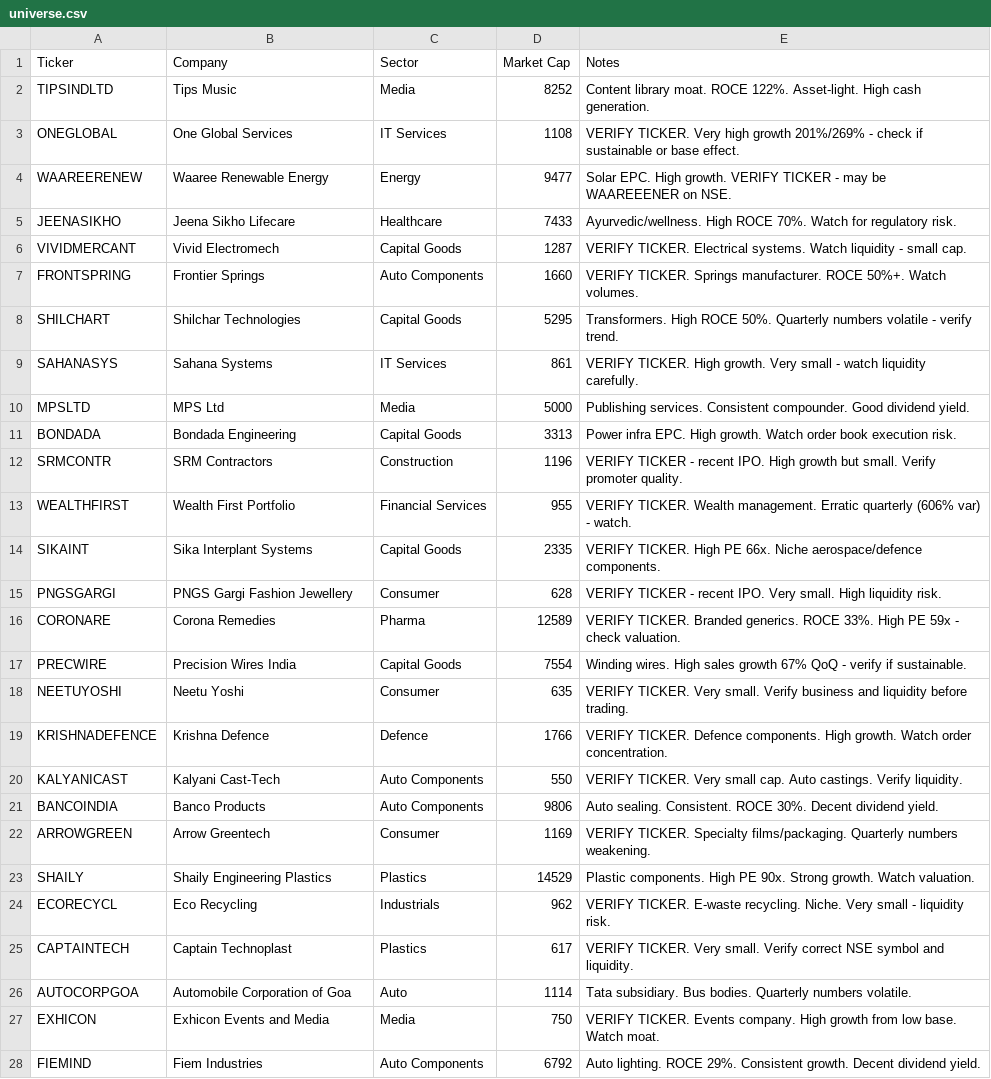
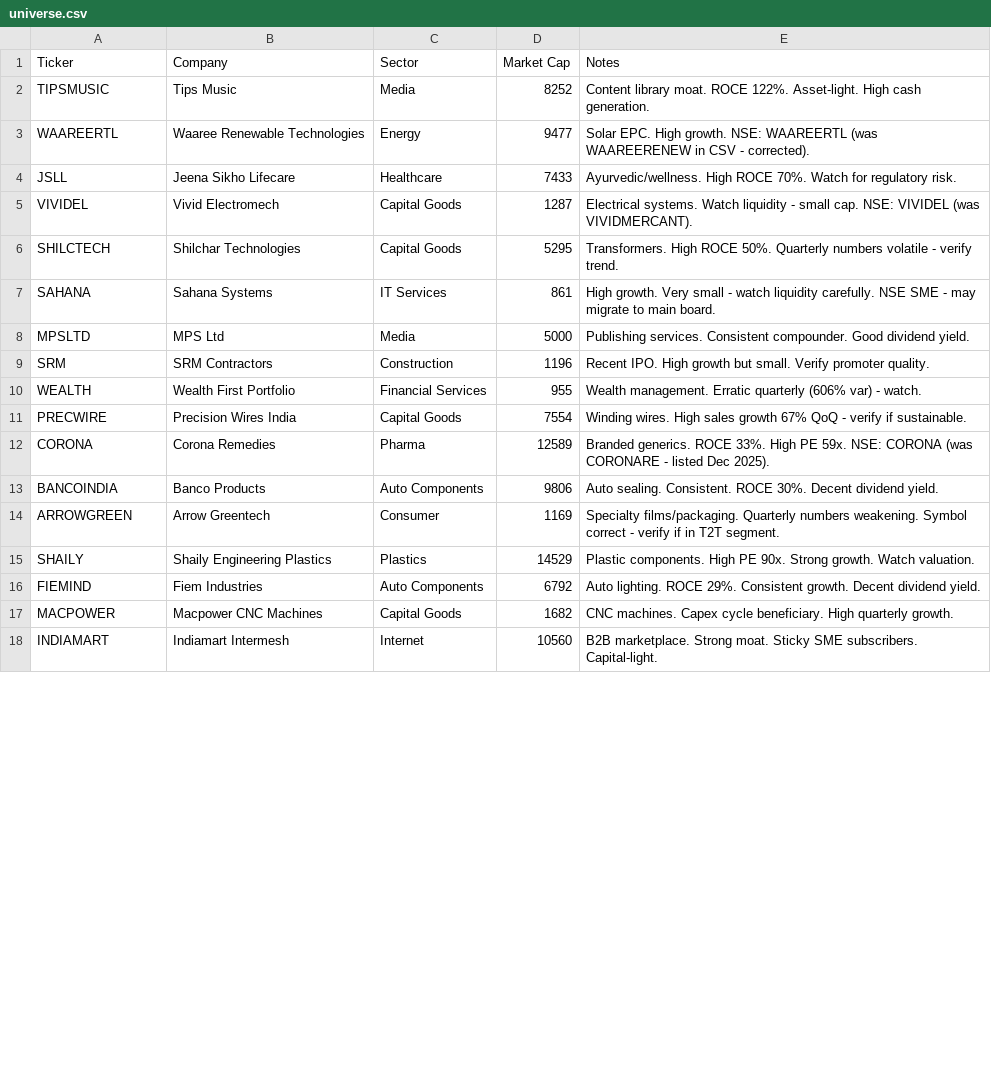
Before and after one commit to vrunmadan/ai-trading-system, a CSV file: universe/universe.csv, drawn as a sheet; only a part is shown; the shorter side is filled out with more unchanged rows; the diff covers the shown part only.

Commit message:
fix: correct 22 NSE ticker symbols + remove 14 BSE-only stocks + accept EQ and BE segment
Symbol corrections (wrong ticker → correct NSE symbol):
  TIPSINDLTD→TIPSMUSIC  SHILCHART→SHILCTECH  SAHANASYS→SAHANA
  WAAREERENEW→WAAREERTL  JEENASIKHO→JSLL  VIVIDMERCANT→VIVIDEL
  SRMCONTR→SRM  WEALTHFIRST→WEALTH  CORONARE→CORONA
  KRISHNADEFENCE→KRISHNADEF  DYNCABLES→DYCL  ACCENTMICR→ACCENTMIC
  RAJOO→RAJOOENG  SHAKTIPUMPS→SHAKTIPUMP  PREMEXPLOSIVES→PREMEXPLN
  KOVAIMEDICAL→KOVAI  TINNARA→TINNARUBR  TPLPLASTECH→TPLPLASTEH
  DISA→DISAQ  BLSINFO→BLS  AUTOCORPGOA→ACGL  SEAMEC→SEAMECLTD

Removed (BSE-only, not tradeable on NSE):
  ONEGLOBAL FRONTSPRING BONDADA SIKAINT PNGSGARGI NEETUYOSHI
  KALYANICAST ECORECYCL CAPTAINTECH EXHICON AMAL DANLAW KWALITYPHARMA BEMCO

Code: instruments_map now accepts instrument_type EQ and BE (T2T segment)

```diff
--- a/universe/universe.csv
+++ b/universe/universe.csv
@@ -1,28 +1,16 @@
 Ticker,Company,Sector,Market Cap,Notes
-TIPSINDLTD,Tips Music,Media,8252,Content library moat. ROCE 122%. Asset-light. High cash generation.
-ONEGLOBAL,One Global Services,IT Services,1108,VERIFY TICKER. Very high growth 201%/269% - check if sustainable or base effect.
-WAAREERENEW,Waaree Renewable Energy,Energy,9477,Solar EPC. High growth. VERIFY TICKER - may be WAAREEENER on NSE.
-JEENASIKHO,Jeena Sikho Lifecare,Healthcare,7433,Ayurvedic/wellness. High ROCE 70%. Watch for regulatory risk.
-VIVIDMERCANT,Vivid Electromech,Capital Goods,1287,VERIFY TICKER. Electrical systems. Watch liquidity - small cap.
-FRONTSPRING,Frontier Springs,Auto Components,1660,VERIFY TICKER. Springs manufacturer. ROCE 50%+. Watch volumes.
-SHILCHART,Shilchar Technologies,Capital Goods,5295,Transformers. High ROCE 50%. Quarterly numbers volatile - verify trend.
-SAHANASYS,Sahana Systems,IT Services,861,VERIFY TICKER. High growth. Very small - watch liquidity carefully.
+TIPSMUSIC,Tips Music,Media,8252,Content library moat. ROCE 122%. Asset-light. High cash generation.
+WAAREERTL,Waaree Renewable Technologies,Energy,9477,Solar EPC. High growth. NSE: WAAREERTL (was WAAREERENEW in CSV - corrected).
+JSLL,Jeena Sikho Lifecare,Healthcare,7433,Ayurvedic/wellness. High ROCE 70%. Watch for regulatory risk.
+VIVIDEL,Vivid Electromech,Capital Goods,1287,Electrical systems. Watch liquidity - small cap. NSE: VIVIDEL (was VIVIDMERCANT).
+SHILCTECH,Shilchar Technologies,Capital Goods,5295,Transformers. High ROCE 50%. Quarterly numbers volatile - verify trend.
+SAHANA,Sahana Systems,IT Services,861,High growth. Very small - watch liquidity carefully. NSE SME - may migrate to main board.
 MPSLTD,MPS Ltd,Media,5000,Publishing services. Consistent compounder. Good dividend yield.
-BONDADA,Bondada Engineering,Capital Goods,3313,Power infra EPC. High growth. Watch order book execution risk.
-SRMCONTR,SRM Contractors,Construction,1196,VERIFY TICKER - recent IPO. High growth but small. Verify promoter quality.
-WEALTHFIRST,Wealth First Portfolio,Financial Services,955,VERIFY TICKER. Wealth management. Erratic quarterly (606% var) - watch.
-SIKAINT,Sika Interplant Systems,Capital Goods,2335,VERIFY TICKER. High PE 66x. Niche aerospace/defence components.
-PNGSGARGI,PNGS Gargi Fashion Jewellery,Consumer,628,VERIFY TICKER - recent IPO. Very small. High liquidity risk.
-CORONARE,Corona Remedies,Pharma,12589,VERIFY TICKER. Branded generics. ROCE 33%. High PE 59x - check valuation.
+SRM,SRM Contractors,Construction,1196,Recent IPO. High growth but small. Verify promoter quality.
+WEALTH,Wealth First Portfolio,Financial Services,955,Wealth management. Erratic quarterly (606% var) - watch.
 PRECWIRE,Precision Wires India,Capital Goods,7554,Winding wires. High sales growth 67% QoQ - verify if sustainable.
-NEETUYOSHI,Neetu Yoshi,Consumer,635,VERIFY TICKER. Very small. Verify business and liquidity before trading.
-KRISHNADEFENCE,Krishna Defence,Defence,1766,VERIFY TICKER. Defence components. High growth. Watch order concentration.
-KALYANICAST,Kalyani Cast-Tech,Auto Components,550,VERIFY TICKER. Very small cap. Auto castings. Verify liquidity.
+CORONA,Corona Remedies,Pharma,12589,Branded generics. ROCE 33%. High PE 59x. NSE: CORONA (was CORONARE - listed Dec 2025).
 BANCOINDIA,Banco Products,Auto Components,9806,Auto sealing. Consistent. ROCE 30%. Decent dividend yield.
-ARROWGREEN,Arrow Greentech,Consumer,1169,VERIFY TICKER. Specialty films/packaging. Quarterly numbers weakening.
+ARROWGREEN,Arrow Greentech,Consumer,1169,Specialty films/packaging. Quarterly numbers weakening. Symbol correct - verify if in T2T segment.
 SHAILY,Shaily Engineering Plastics,Plastics,14529,Plastic components. High PE 90x. Strong growth. Watch valuation.
-ECORECYCL,Eco Recycling,Industrials,962,VERIFY TICKER. E-waste recycling. Niche. Very small - liquidity risk.
-CAPTAINTECH,Captain Technoplast,Plastics,617,VERIFY TICKER. Very small. Verify correct NSE symbol and liquidity.
-AUTOCORPGOA,Automobile Corporation of Goa,Auto,1114,Tata subsidiary. Bus bodies. Quarterly numbers volatile.
-EXHICON,Exhicon Events and Media,Media,750,VERIFY TICKER. Events company. High growth from low base. Watch moat.
 FIEMIND,Fiem Industries,Auto Components,6792,Auto lighting. ROCE 29%. Consistent growth. Decent dividend yield.
```
Also changed, not shown: 3 added rows, 5 removed rows and 27 edited cells elsewhere in this file, 1 other file.
